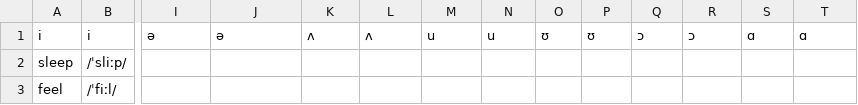
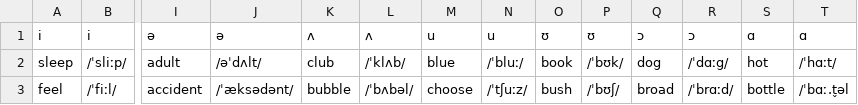
Before and after one commit to Hunter-Plus/AmericanAccentTrainerWithGoogle, a CSV file: vocabulary/Core.csv, drawn as a sheet; only a part is shown, gaps mark what is left out; the diff covers the shown part only; the diff names each change by its address in the sheet, - before the commit and + after, or states it on an @@ line.

Commit message:
update core words for vowels

```diff
--- a/vocabulary/Core.csv
+++ b/vocabulary/Core.csv
-I2: (empty)
+I2: adult
-J2: (empty)
+J2: /əˈdʌlt/
-K2: (empty)
+K2: club
-L2: (empty)
+L2: /ˈklʌb/
-M2: (empty)
+M2: blue
-N2: (empty)
+N2: /ˈbluː/
-O2: (empty)
+O2: book
-P2: (empty)
+P2: /ˈbʊk/
-Q2: (empty)
+Q2: dog
-R2: (empty)
+R2: /ˈdɑːg/
-S2: (empty)
+S2: hot
-T2: (empty)
+T2: /ˈhɑːt/
-I3: (empty)
+I3: accident
-J3: (empty)
+J3: /ˈæksədənt/
-K3: (empty)
+K3: bubble
-L3: (empty)
+L3: /ˈbʌbəl/
-M3: (empty)
+M3: choose
-N3: (empty)
+N3: /ˈtʃuːz/
-O3: (empty)
+O3: bush
-P3: (empty)
+P3: /ˈbʊʃ/
-Q3: (empty)
+Q3: broad
-R3: (empty)
+R3: /ˈbrɑːd/
-S3: (empty)
+S3: bottle
-T3: (empty)
+T3: /ˈbɑː.t̬əl
```
Also changed, not shown: 70 edited cells elsewhere in this file, vocabulary/Vowels.csv.
